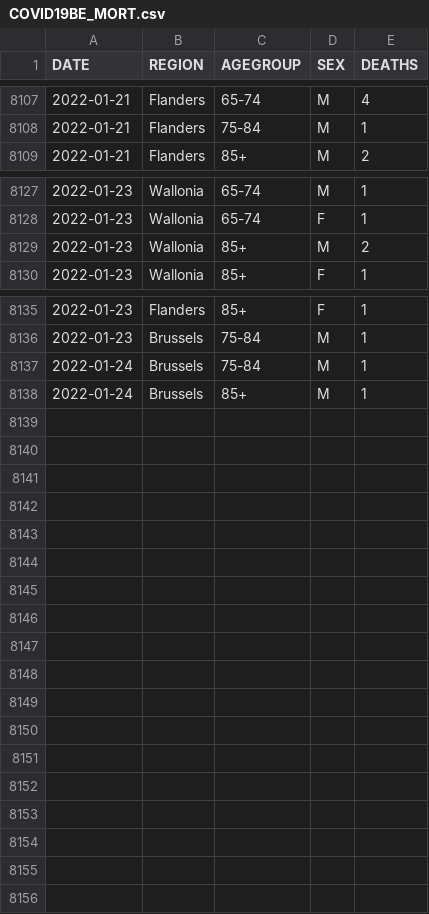
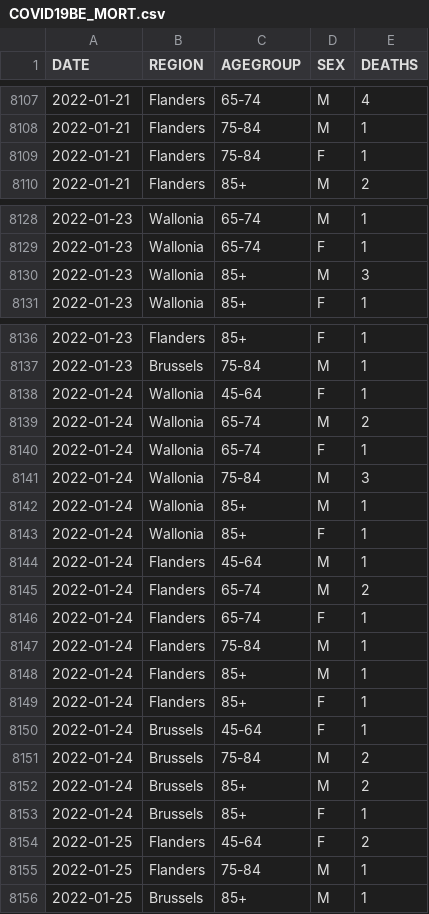
Before and after one commit to UGentBiomath/COVID19-Model, a CSV file: data/raw/sciensano/COVID19BE_MORT.csv, drawn as a sheet; only a part is shown, gaps mark what is left out; the diff covers the shown part only.

```diff
--- a/data/raw/sciensano/COVID19BE_MORT.csv
+++ b/data/raw/sciensano/COVID19BE_MORT.csv
@@ -8108,2 +8108,3 @@ DATE,REGION,AGEGROUP,SEX,DEATHS
 2022-01-21,Flanders,75-84,M,1
+2022-01-21,Flanders,75-84,F,1
 2022-01-21,Flanders,85+,M,2
@@ -8128,3 +8129,3 @@ DATE,REGION,AGEGROUP,SEX,DEATHS
 2022-01-23,Wallonia,65-74,F,1
-2022-01-23,Wallonia,85+,M,2
+2022-01-23,Wallonia,85+,M,3
 2022-01-23,Wallonia,85+,F,1
@@ -8136,3 +8137,20 @@ DATE,REGION,AGEGROUP,SEX,DEATHS
 2022-01-23,Brussels,75-84,M,1
-2022-01-24,Brussels,75-84,M,1
-2022-01-24,Brussels,85+,M,1
+2022-01-24,Wallonia,45-64,F,1
+2022-01-24,Wallonia,65-74,M,2
+2022-01-24,Wallonia,65-74,F,1
+2022-01-24,Wallonia,75-84,M,3
+2022-01-24,Wallonia,85+,M,1
+2022-01-24,Wallonia,85+,F,1
+2022-01-24,Flanders,45-64,M,1
+2022-01-24,Flanders,65-74,M,2
+2022-01-24,Flanders,65-74,F,1
+2022-01-24,Flanders,75-84,M,1
+2022-01-24,Flanders,85+,M,1
+2022-01-24,Flanders,85+,F,1
+2022-01-24,Brussels,45-64,F,1
+2022-01-24,Brussels,75-84,M,2
+2022-01-24,Brussels,85+,M,2
+2022-01-24,Brussels,85+,F,1
+2022-01-25,Flanders,45-64,F,2
+2022-01-25,Flanders,75-84,M,1
+2022-01-25,Brussels,85+,M,1
```
Also changed, not shown: 2 edited cells elsewhere in this file, data/raw/sciensano/COVID19BE_HOSP.csv, 1 other file.
